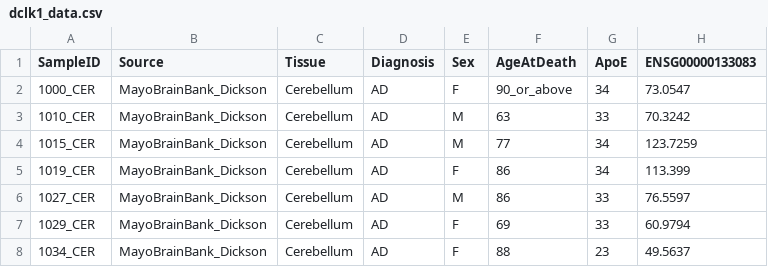
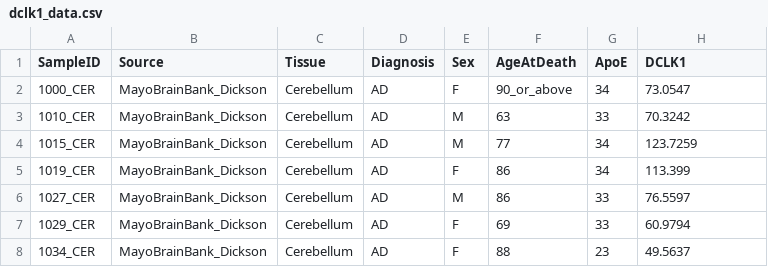
Before and after one commit to mindinformatics/datalens, a CSV file: sites/all/themes/scf_theme/Scatterplot/dclk1_data.csv, drawn as a sheet; only a part is shown.

```diff
--- a/sites/all/themes/scf_theme/Scatterplot/dclk1_data.csv
+++ b/sites/all/themes/scf_theme/Scatterplot/dclk1_data.csv
@@ -1,2 +1,2 @@
-"SampleID","Source","Tissue","Diagnosis","Sex","AgeAtDeath","ApoE","ENSG00000133083"
+"SampleID","Source","Tissue","Diagnosis","Sex","AgeAtDeath","ApoE","DCLK1"
 "1000_CER","MayoBrainBank_Dickson","Cerebellum","AD","F","90_or_above","34","73.0547"
```
Also changed, not shown: sites/all/themes/scf_theme/Scatterplot/app_data.csv, 2 other files.
